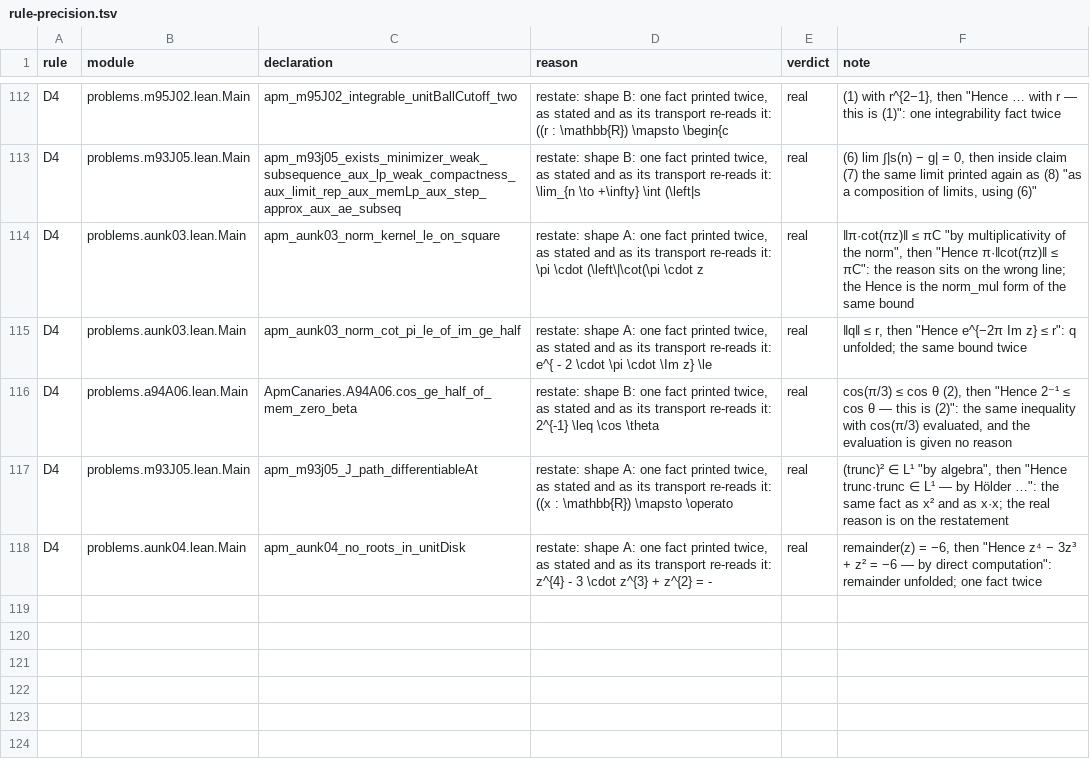
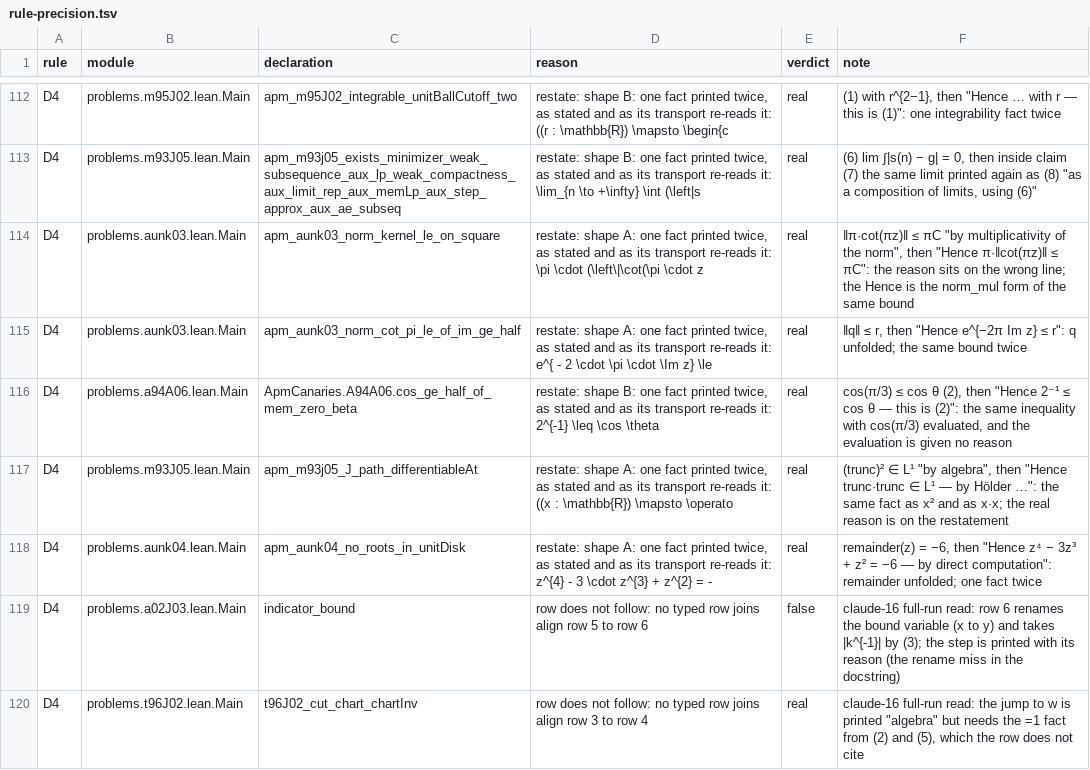
Before and after one commit to tothedarktowercame/futon4, a TSV file: holes/labs/E-paperprinter-cleanup/endgame/rule-precision.tsv, drawn as a sheet; only a part is shown, gaps mark what is left out.

```diff
--- a/holes/labs/E-paperprinter-cleanup/endgame/rule-precision.tsv
+++ b/holes/labs/E-paperprinter-cleanup/endgame/rule-precision.tsv
@@ -118 +118,3 @@ D4	problems.m93J05.lean.Main	apm_m93j05_J_path_differentiableAt	restate: shape A
 D4	problems.aunk04.lean.Main	apm_aunk04_no_roots_in_unitDisk	restate: shape A: one fact printed twice, as stated and as its transport re-reads it: z^{4} - 3 \cdot z^{3} + z^{2} =  -	real	remainder(z) = −6, then "Hence z⁴ − 3z³ + z² = −6 — by direct computation": remainder unfolded; one fact twice
+D4	problems.a02J03.lean.Main	indicator_bound	row does not follow: no typed row joins align row 5 to row 6	false	claude-16 full-run read: row 6 renames the bound variable (x to y) and takes |k^{-1}| by (3); the step is printed with its reason (the rename miss in the docstring)
+D4	problems.t96J02.lean.Main	t96J02_cut_chart_chartInv	row does not follow: no typed row joins align row 3 to row 4	real	claude-16 full-run read: the jump to w is printed "algebra" but needs the =1 fact from (2) and (5), which the row does not cite
```
Also changed, not shown: holes/labs/E-paperprinter-cleanup/endgame/grammar-ledger.tsv, 1 other file.
